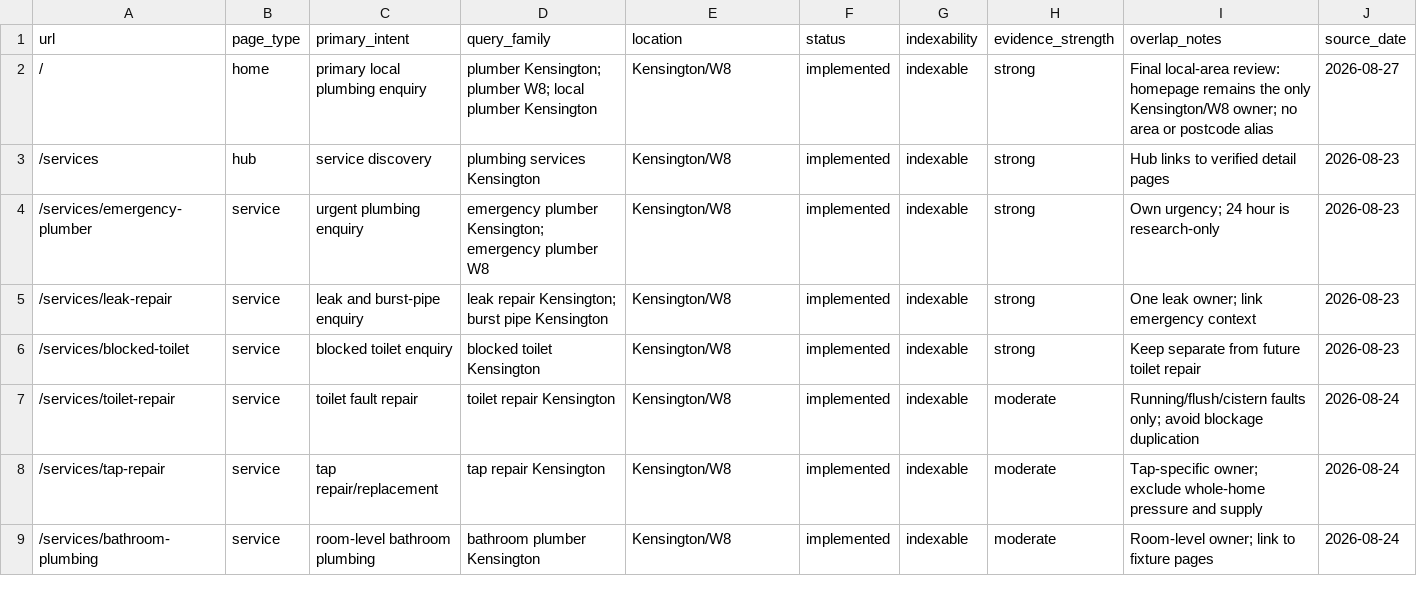
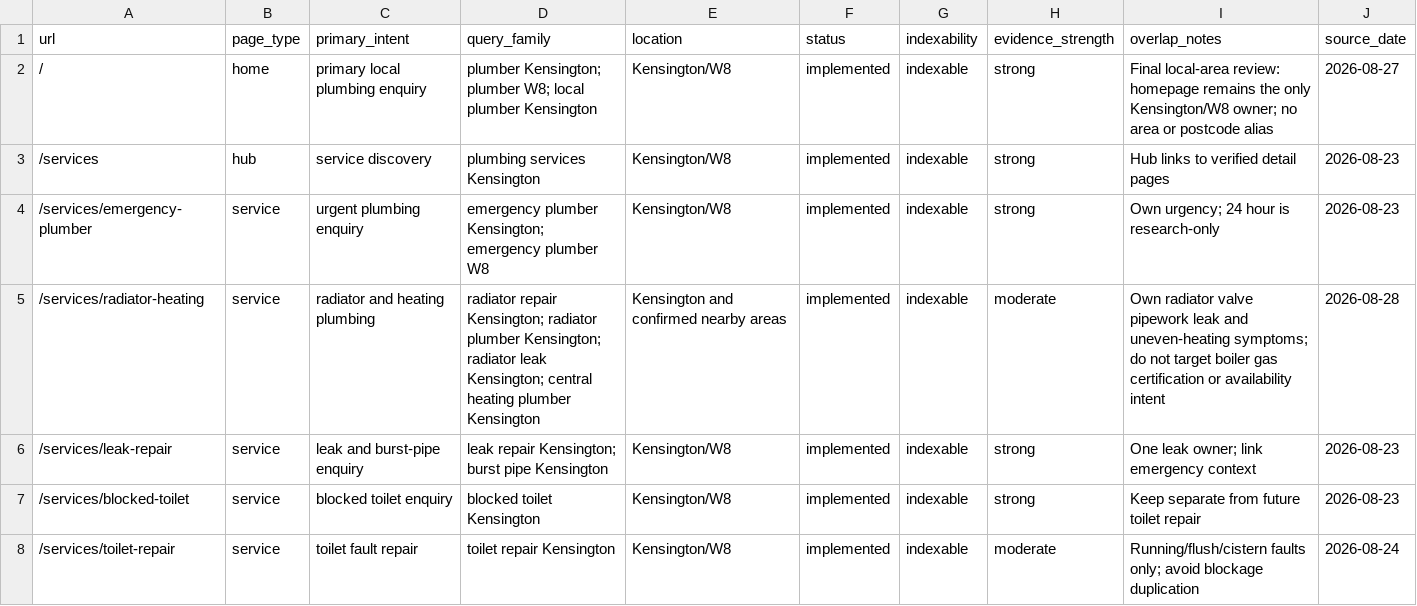
Before and after one commit to osamaabbadi123456/kensington-plumber, a CSV file: docs/KEYWORD_URL_MAP.csv, drawn as a sheet; only a part is shown; the shorter side is filled out with more unchanged rows; the diff names each change by its address in the sheet, - before the commit and + after, or states it on an @@ line.

```diff
--- a/docs/KEYWORD_URL_MAP.csv
+++ b/docs/KEYWORD_URL_MAP.csv
+row 5: /services/radiator-heating | service | radiator and heating plumbing | radiator repair Kensington; radiator plumber Kensington; radiator leak Kensington; central heating plumber Kensington | Kensington and confirmed nearby areas | implemented | indexable | moderate | Own radiator valve pipework leak and uneven-heating symptoms; do not target boiler gas certification or availability intent | 2026-08-28
```
Also changed, not shown: docs/CONTENT_INVENTORY.csv, 51 other files.
